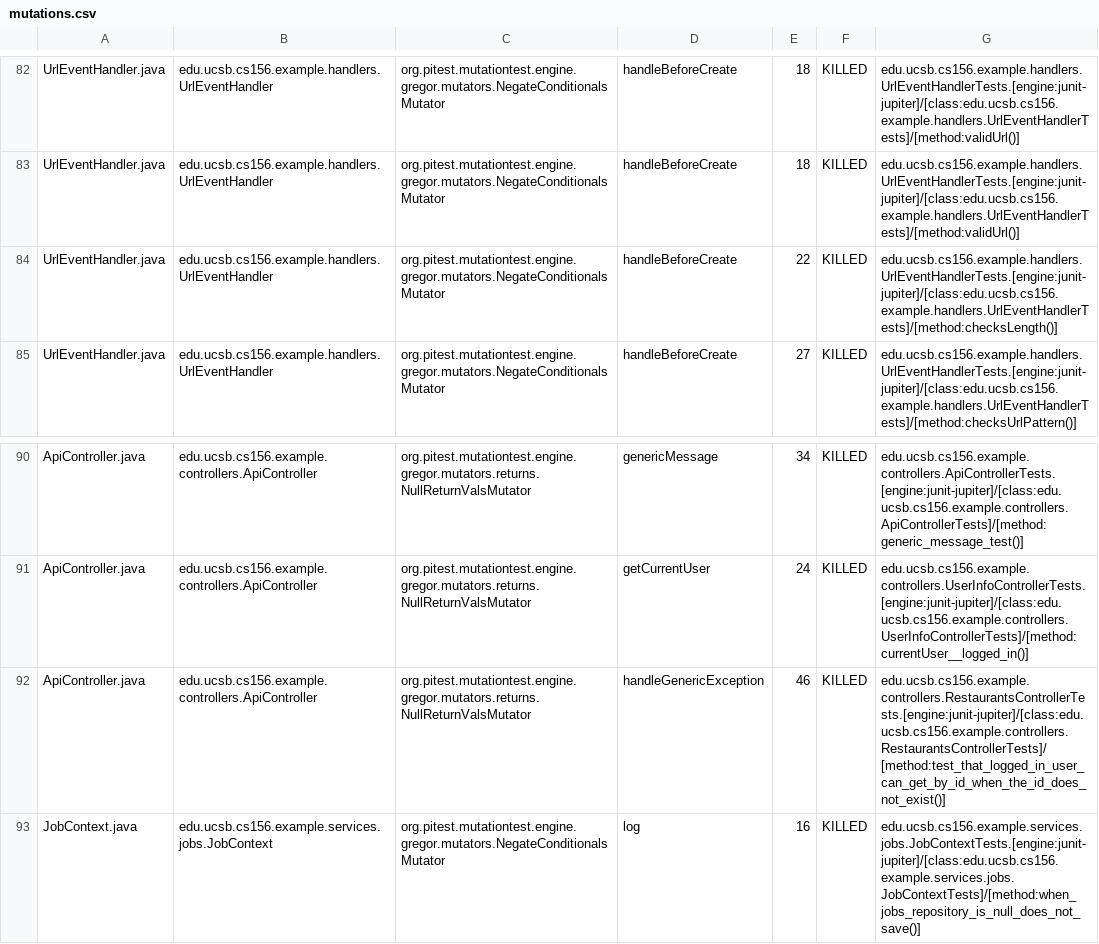
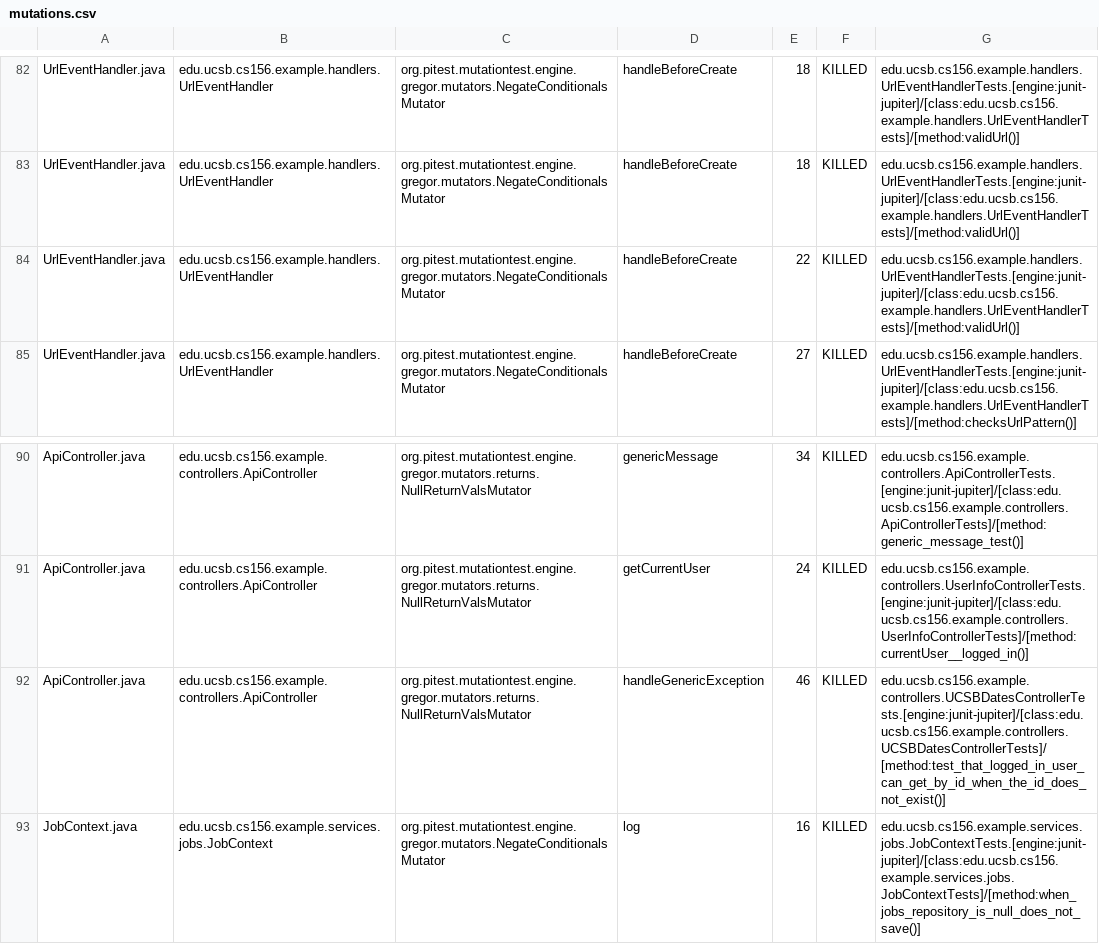
Before and after one commit to ucsb-cs156-f26/team01-f26-08, a CSV file: prs/55/pitest/mutations.csv, drawn as a sheet; only a part is shown, gaps mark what is left out.

Commit message:
Deploying to gh-pages from @ ucsb-cs156-f26/team01-f26-08@c8aa9afbc5ac2b8510b521576aba3f105a5e30f6 🚀

```diff
--- a/prs/55/pitest/mutations.csv
+++ b/prs/55/pitest/mutations.csv
@@ -83,3 +83,3 @@ UrlEventHandler.java,edu.ucsb.cs156.example.handlers.UrlEventHandler,org.pitest.
 UrlEventHandler.java,edu.ucsb.cs156.example.handlers.UrlEventHandler,org.pitest.mutationtest.engine.gregor.mutators.NegateConditionalsMutator,handleBeforeCreate,18,KILLED,edu.ucsb.cs156.example.handlers.UrlEventHandlerTests.[engine:junit-jupiter]/[class:edu.ucsb.cs156.example.handlers.UrlEventHandlerTests]/[method:validUrl()]
-UrlEventHandler.java,edu.ucsb.cs156.example.handlers.UrlEventHandler,org.pitest.mutationtest.engine.gregor.mutators.NegateConditionalsMutator,handleBeforeCreate,22,KILLED,edu.ucsb.cs156.example.handlers.UrlEventHandlerTests.[engine:junit-jupiter]/[class:edu.ucsb.cs156.example.handlers.UrlEventHandlerTests]/[method:checksLength()]
+UrlEventHandler.java,edu.ucsb.cs156.example.handlers.UrlEventHandler,org.pitest.mutationtest.engine.gregor.mutators.NegateConditionalsMutator,handleBeforeCreate,22,KILLED,edu.ucsb.cs156.example.handlers.UrlEventHandlerTests.[engine:junit-jupiter]/[class:edu.ucsb.cs156.example.handlers.UrlEventHandlerTests]/[method:validUrl()]
 UrlEventHandler.java,edu.ucsb.cs156.example.handlers.UrlEventHandler,org.pitest.mutationtest.engine.gregor.mutators.NegateConditionalsMutator,handleBeforeCreate,27,KILLED,edu.ucsb.cs156.example.handlers.UrlEventHandlerTests.[engine:junit-jupiter]/[class:edu.ucsb.cs156.example.handlers.UrlEventHandlerTests]/[method:checksUrlPattern()]
@@ -91,3 +91,3 @@ ApiController.java,edu.ucsb.cs156.example.controllers.ApiController,org.pitest.m
 ApiController.java,edu.ucsb.cs156.example.controllers.ApiController,org.pitest.mutationtest.engine.gregor.mutators.returns.NullReturnValsMutator,getCurrentUser,24,KILLED,edu.ucsb.cs156.example.controllers.UserInfoControllerTests.[engine:junit-jupiter]/[class:edu.ucsb.cs156.example.controllers.UserInfoControllerTests]/[method:currentUser__logged_in()]
-ApiController.java,edu.ucsb.cs156.example.controllers.ApiController,org.pitest.mutationtest.engine.gregor.mutators.returns.NullReturnValsMutator,handleGenericException,46,KILLED,edu.ucsb.cs156.example.controllers.RestaurantsControllerTests.[engine:junit-jupiter]/[class:edu.ucsb.cs156.example.controllers.RestaurantsControllerTests]/[method:test_that_logged_in_user_can_get_by_id_when_the_id_does_not_exist()]
+ApiController.java,edu.ucsb.cs156.example.controllers.ApiController,org.pitest.mutationtest.engine.gregor.mutators.returns.NullReturnValsMutator,handleGenericException,46,KILLED,edu.ucsb.cs156.example.controllers.UCSBDatesControllerTests.[engine:junit-jupiter]/[class:edu.ucsb.cs156.example.controllers.UCSBDatesControllerTests]/[method:test_that_logged_in_user_can_get_by_id_when_the_id_does_not_exist()]
 JobContext.java,edu.ucsb.cs156.example.services.jobs.JobContext,org.pitest.mutationtest.engine.gregor.mutators.NegateConditionalsMutator,log,16,KILLED,edu.ucsb.cs156.example.services.jobs.JobContextTests.[engine:junit-jupiter]/[class:edu.ucsb.cs156.example.services.jobs.JobContextTests]/[method:when_jobs_repository_is_null_does_not_save()]
```
Also changed, not shown: 18 other files.
